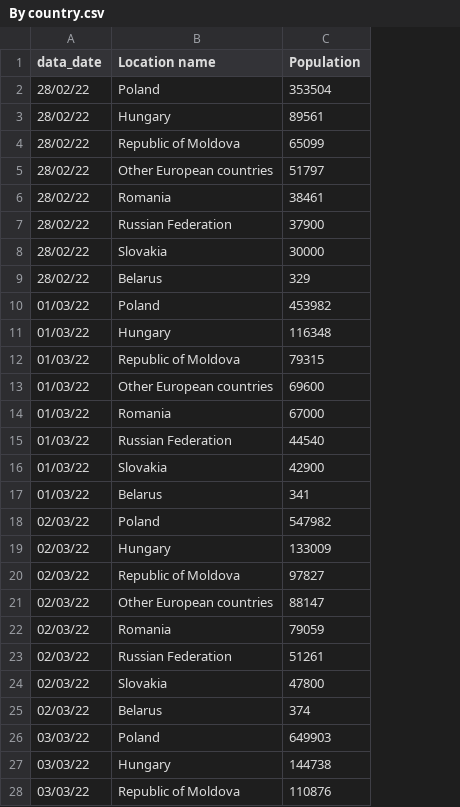
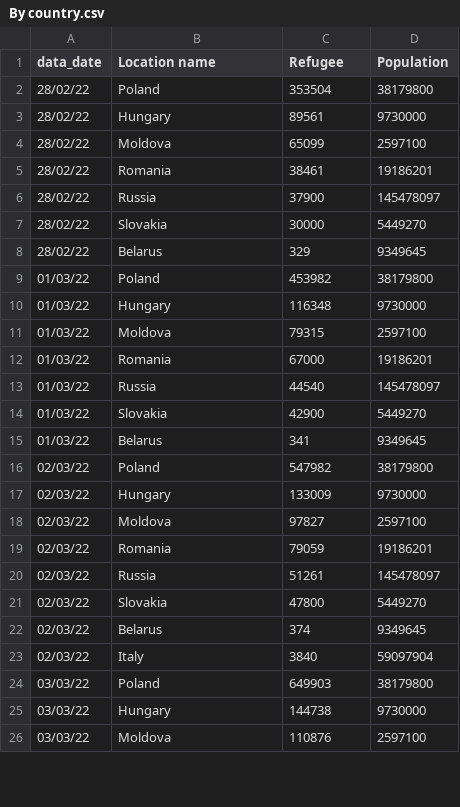
Before and after one commit to fbranda/Ukraine-and-Russia-Conflict, a CSV file: Refugees fleeing Ukraine/By country.csv, drawn as a sheet; only a part is shown; removed rows and columns are numbered as before the commit, all else as after; the diff covers the shown part only; the diff names each change by its address in the sheet, - before the commit and + after, or states it on an @@ line.

Commit message:
Add files via upload

```diff
--- a/Refugees fleeing Ukraine/By country.csv
+++ b/Refugees fleeing Ukraine/By country.csv
+column D (Population), rows 2-22: 38179800 | 9730000 | 2597100 | 19186201 | 145478097 | 5449270 | 9349645 | 38179800 | 9730000 | 2597100 | 19186201 | 145478097 | 5449270 | 9349645 | 38179800 | 9730000 | 2597100 | 19186201 | 145478097 | 5449270 | 9349645; rows 24-26: 38179800 | 9730000 | 2597100
-C1: Population
+C1: Refugee
-B4 (Location name): Republic of Moldova
+B4 (Location name): Moldova
-row 5: 28/02/22 | Other European countries | 51797
-B6 (Location name): Russian Federation
+B6 (Location name): Russia
-B11 (Location name): Republic of Moldova
+B11 (Location name): Moldova
-row 13: 01/03/22 | Other European countries | 69600
-B13 (Location name): Russian Federation
+B13 (Location name): Russia
-B18 (Location name): Republic of Moldova
+B18 (Location name): Moldova
-row 21: 02/03/22 | Other European countries | 88147
-B20 (Location name): Russian Federation
+B20 (Location name): Russia
+row 23: 02/03/22 | Italy | 3840 | 59097904
-B26 (Location name): Republic of Moldova
+B26 (Location name): Moldova
```
Also changed, not shown: 27 added rows, 9 removed rows and 22 edited cells elsewhere in this file.
